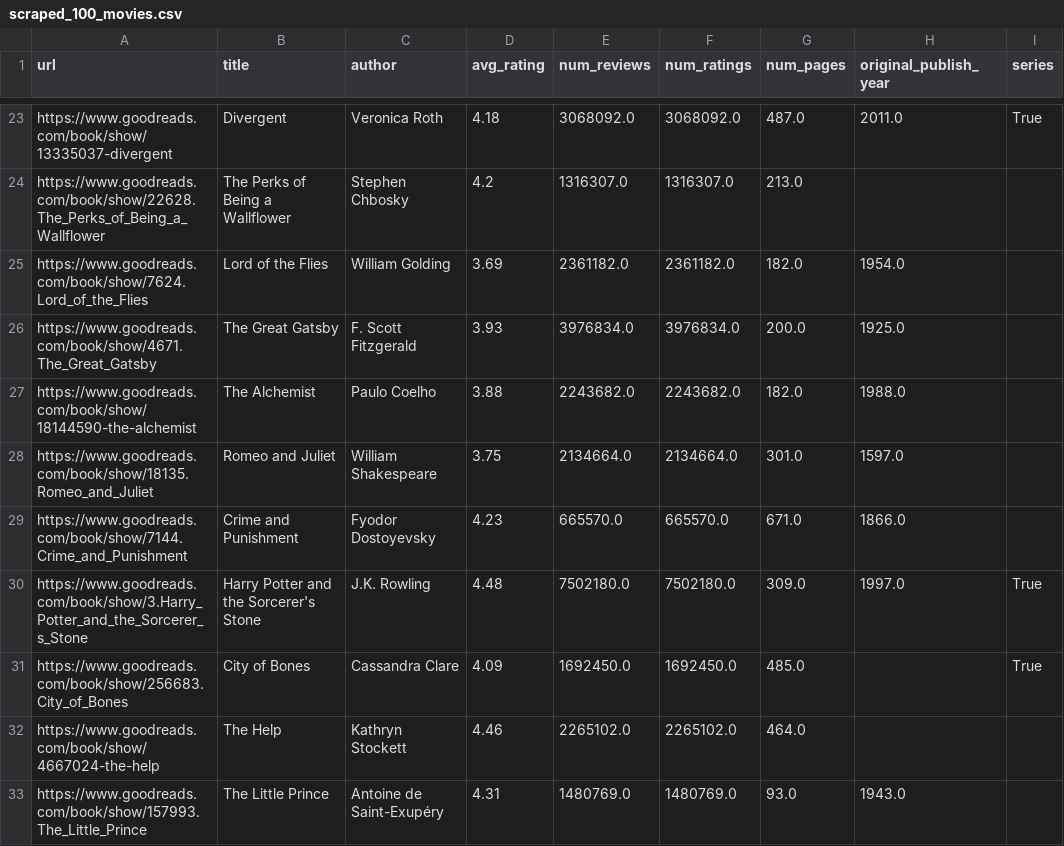
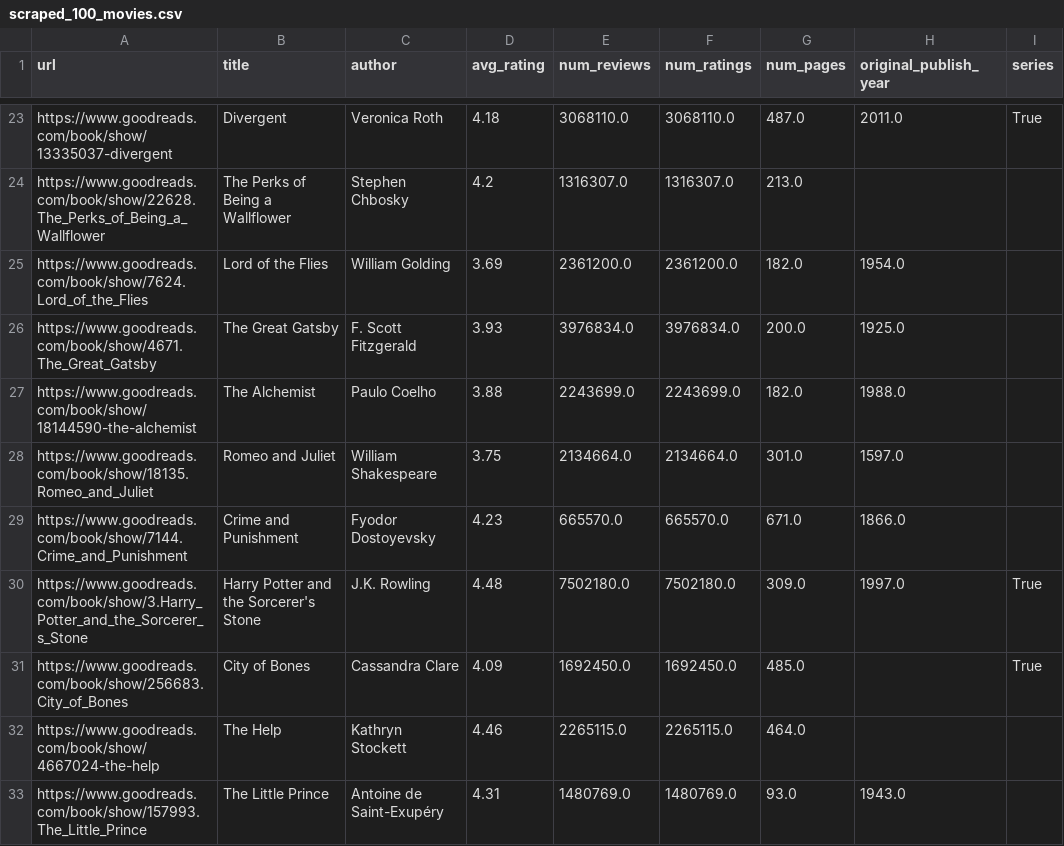
Before and after one commit to SlytherinStrive/Goodreads-challange, a CSV file: scraped_100_movies.csv, drawn as a sheet; only a part is shown, gaps mark what is left out; the diff covers the shown part only; the diff names each change by its address in the sheet, - before the commit and + after, or states it on an @@ line.

```diff
--- a/scraped_100_movies.csv
+++ b/scraped_100_movies.csv
-E23 (num_reviews): 3068092.0
+E23 (num_reviews): 3068110.0
-F23 (num_ratings): 3068092.0
+F23 (num_ratings): 3068110.0
-E25 (num_reviews): 2361182.0
+E25 (num_reviews): 2361200.0
-F25 (num_ratings): 2361182.0
+F25 (num_ratings): 2361200.0
-E27 (num_reviews): 2243682.0
+E27 (num_reviews): 2243699.0
-F27 (num_ratings): 2243682.0
+F27 (num_ratings): 2243699.0
-E32 (num_reviews): 2265102.0
+E32 (num_reviews): 2265115.0
-F32 (num_ratings): 2265102.0
+F32 (num_ratings): 2265115.0
```
Also changed, not shown: 89 edited cells elsewhere in this file.
